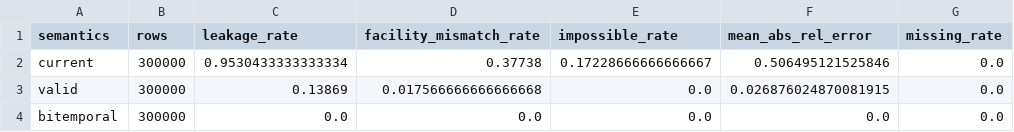
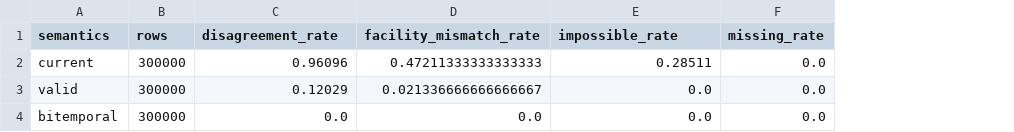
Before and after one commit to showdawn/feature-store-contracts, a CSV file: results/main_reads.csv, drawn as a sheet; the diff names each change by its address in the sheet, - before the commit and + after, or states it on an @@ line.

```diff
--- a/results/main_reads.csv
+++ b/results/main_reads.csv
-column F (mean_abs_rel_error), rows 2-4: 0.506495121525846 | 0.026876024870081915 | 0.0
-C1: leakage_rate
+C1: disagreement_rate
-C2 (disagreement_rate): 0.9530433333333334
+C2 (disagreement_rate): 0.96096
-D2 (facility_mismatch_rate): 0.37738
+D2 (facility_mismatch_rate): 0.47211333333333333
-E2 (impossible_rate): 0.17228666666666667
+E2 (impossible_rate): 0.28511
-C3 (disagreement_rate): 0.13869
+C3 (disagreement_rate): 0.12029
-D3 (facility_mismatch_rate): 0.017566666666666668
+D3 (facility_mismatch_rate): 0.021336666666666667
```
Also changed, not shown: results/admission.csv, results/cost.csv, 31 other files.
